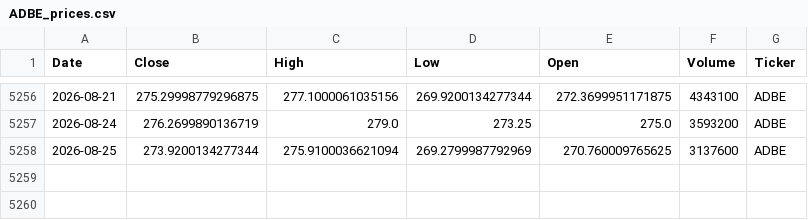
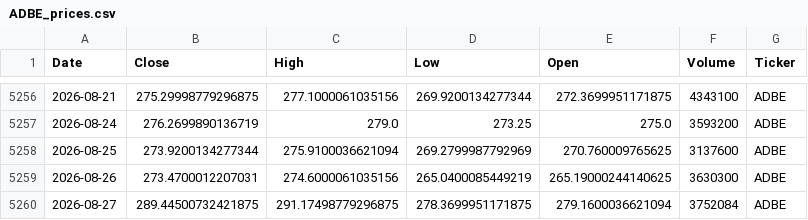
Before and after one commit to houdamouradi/finance-data-auto, a CSV file: data/ADBE_prices.csv, drawn as a sheet; only a part is shown, gaps mark what is left out.

```diff
--- a/data/ADBE_prices.csv
+++ b/data/ADBE_prices.csv
@@ -5258 +5258,3 @@ Date,Close,High,Low,Open,Volume,Ticker
 2026-08-25,273.9200134277344,275.9100036621094,269.2799987792969,270.760009765625,3137600,ADBE
+2026-08-26,273.4700012207031,274.6000061035156,265.0400085449219,265.19000244140625,3630300,ADBE
+2026-08-27,289.44500732421875,291.17498779296875,278.3699951171875,279.1600036621094,3752084,ADBE
```
Also changed, not shown: data/AMZN_prices.csv, data/CRM_prices.csv, 11 other files.
